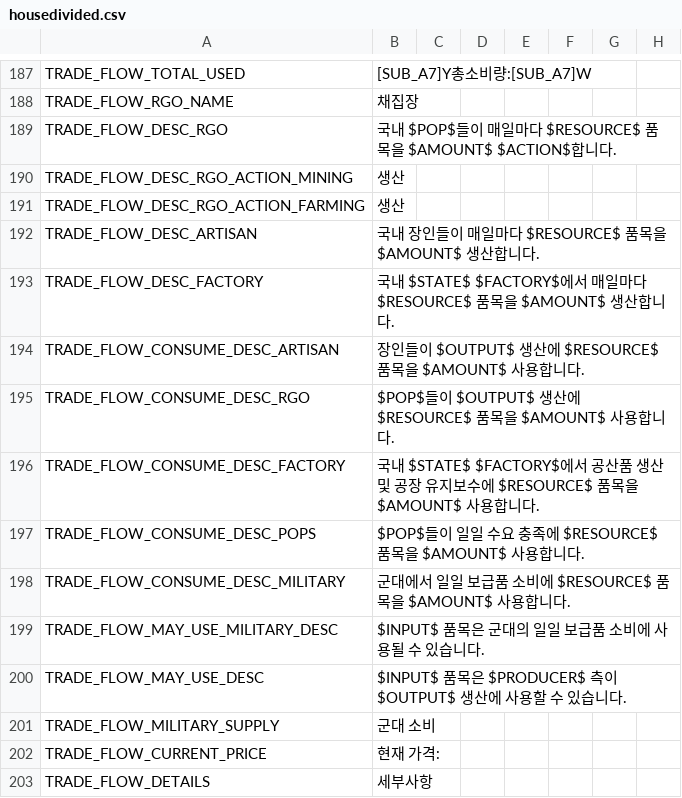
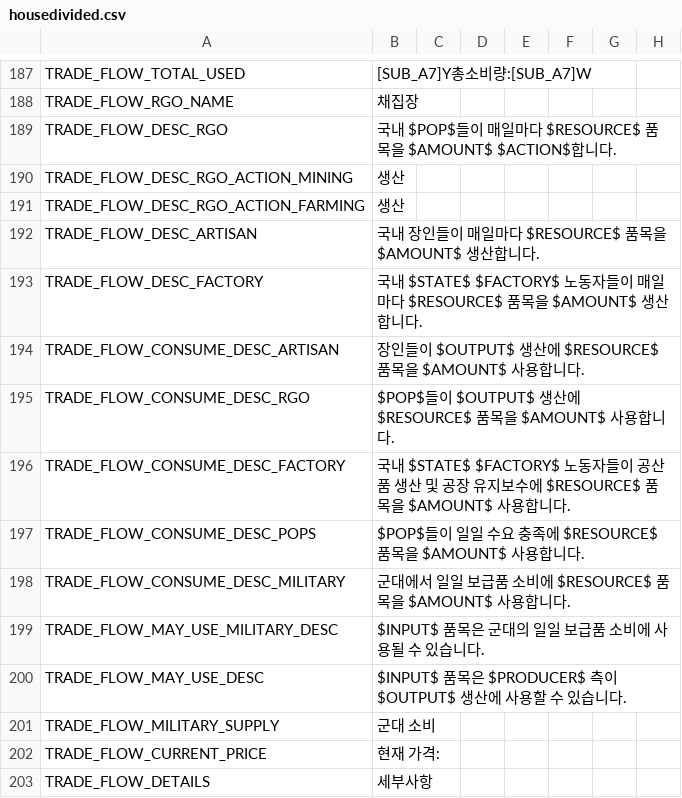
Before and after one commit to kimjeon-il/Vic2_Vanila, a CSV file: housedivided.csv, drawn as a sheet; only a part is shown, gaps mark what is left out; the diff names each change by its address in the sheet, - before the commit and + after, or states it on an @@ line.

Commit message:
Update housedivided.csv

```diff
--- a/housedivided.csv
+++ b/housedivided.csv
-B193: …내 $STATE$ $FACTORY$에서 매일마…
+B193: …내 $STATE$ $FACTORY$ 노동자들이 매일마…
-B196: …내 $STATE$ $FACTORY$에서 공산품…
+B196: …내 $STATE$ $FACTORY$ 노동자들이 공산품…
```
